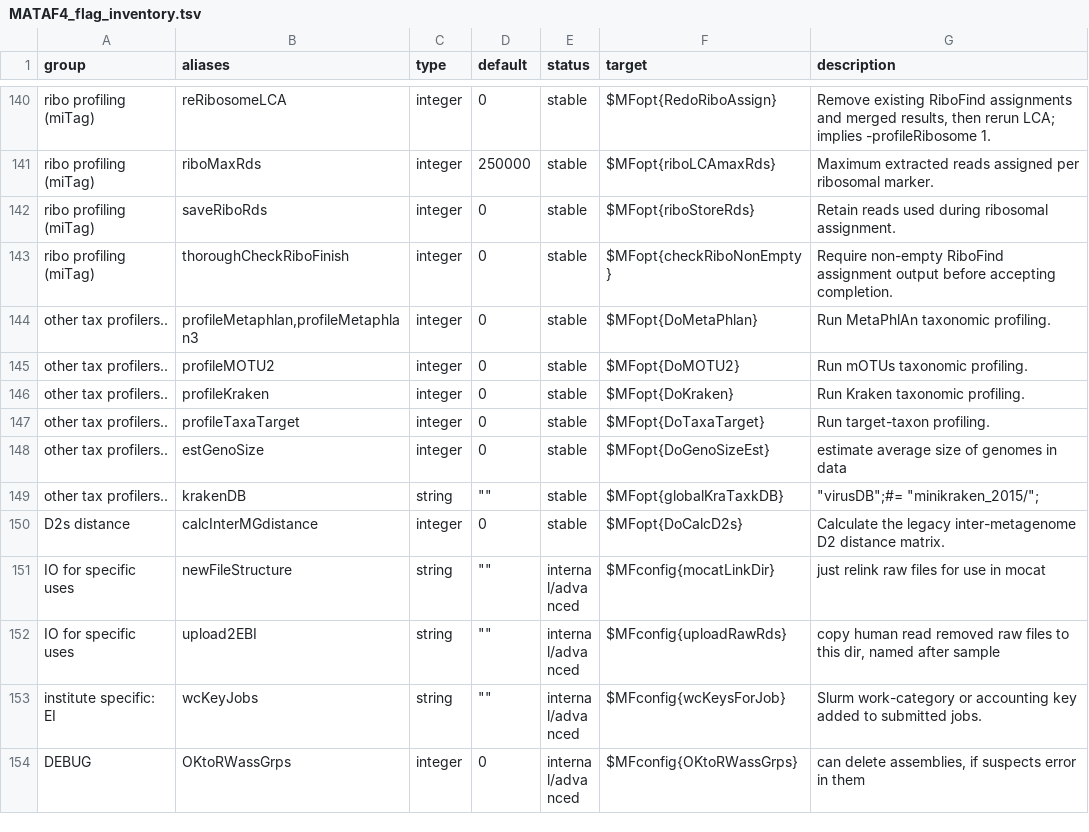
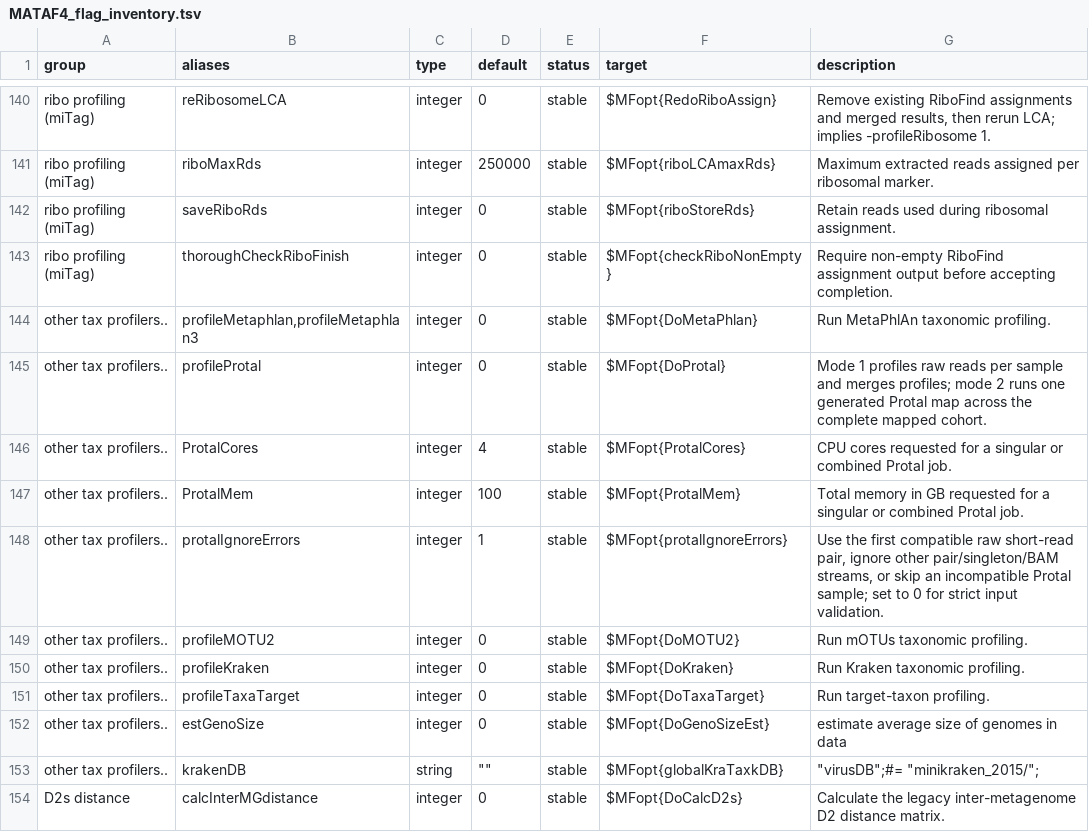
Before and after one commit to hildebra/MATAFILER4, a TSV file: docs/MATAF4_flag_inventory.tsv, drawn as a sheet; only a part is shown, gaps mark what is left out; the shorter side is filled out with more unchanged rows; the diff names each change by its address in the sheet, - before the commit and + after, or states it on an @@ line.

```diff
--- a/docs/MATAF4_flag_inventory.tsv
+++ b/docs/MATAF4_flag_inventory.tsv
+row 145: other tax profilers.. | profileProtal | integer | 0 | stable | $MFopt{DoProtal} | Mode 1 profiles raw reads per sample and merges profiles; mode 2 runs one generated Protal map across the complete mapped cohort.
+row 146: other tax profilers.. | ProtalCores | integer | 4 | stable | $MFopt{ProtalCores} | CPU cores requested for a singular or combined Protal job.
+row 147: other tax profilers.. | ProtalMem | integer | 100 | stable | $MFopt{ProtalMem} | Total memory in GB requested for a singular or combined Protal job.
+row 148: other tax profilers.. | protalIgnoreErrors | integer | 1 | stable | $MFopt{protalIgnoreErrors} | Use the first compatible raw short-read pair, ignore other pair/singleton/BAM streams, or skip an incompatible Protal sample; set to 0 for strict input validation.
```
Also changed, not shown: docs/MATAFILER_flag_inventory.tsv, 27 other files.
